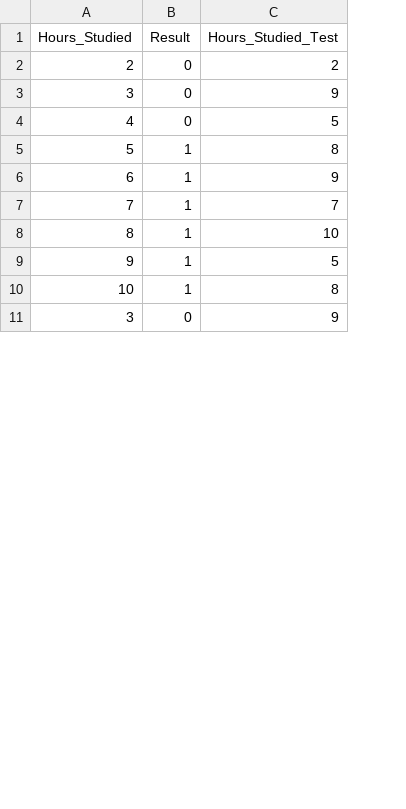
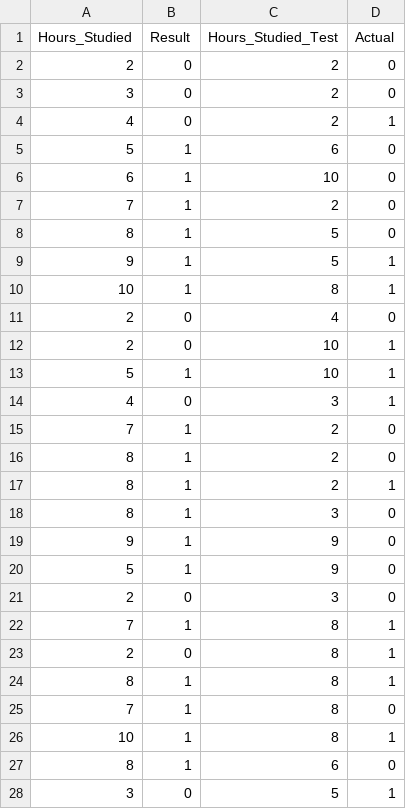
Before and after one commit to soumyakbhattacharyya/all-things-ml, a CSV file: Data/Grade_Set_1_Classification.csv, drawn as a sheet; only a part is shown; addresses are those after the commit; the diff covers the shown part only; the diff names each change by its address in the sheet, - before the commit and + after, or states it on an @@ line.

Commit message:
new dataset added

```diff
--- a/Data/Grade_Set_1_Classification.csv
+++ b/Data/Grade_Set_1_Classification.csv
+column D (Actual), rows 2-4: 0 | 0 | 1; rows 6-10: 0 | 0 | 0 | 1 | 1; row 28: 1
-C3 (Hours_Studied_Test): 9
+C3 (Hours_Studied_Test): 2
-C4 (Hours_Studied_Test): 5
+C4 (Hours_Studied_Test): 2
@@ row 5 moved to row 42: 5 @@
@@ row 41 moved to row 5: 5 @@
-C6 (Hours_Studied_Test): 9
+C6 (Hours_Studied_Test): 10
-C7 (Hours_Studied_Test): 7
+C7 (Hours_Studied_Test): 2
-C8 (Hours_Studied_Test): 10
+C8 (Hours_Studied_Test): 5
+row 11: 2 | 0 | 4 | 0
@@ row 22 moved to row 12: 2 @@
@@ row 42 moved to row 13: 5 @@
+row 14: 4 | 0 | 3 | 1
+row 15: 7 | 1 | 2 | 0
+row 16: 8 | 1 | 2 | 0
+row 17: 8 | 1 | 2 | 1
+row 18: 8 | 1 | 3 | 0
@@ row 48 moved to row 19: 9 @@
+row 20: 5 | 1 | 9 | 0
+row 21: 2 | 0 | 3 | 0
@@ row 17 moved to row 22: 7 @@
+row 23: 2 | 0 | 8 | 1
+row 24: 8 | 1 | 8 | 1
+row 25: 7 | 1 | 8 | 0
+row 26: 10 | 1 | 8 | 1
+row 27: 8 | 1 | 6 | 0
-C28 (Hours_Studied_Test): 9
+C28 (Hours_Studied_Test): 5
```
Also changed, not shown: 7 added rows, 20 removed rows, 6 moved rows and 6 edited cells elsewhere in this file.
